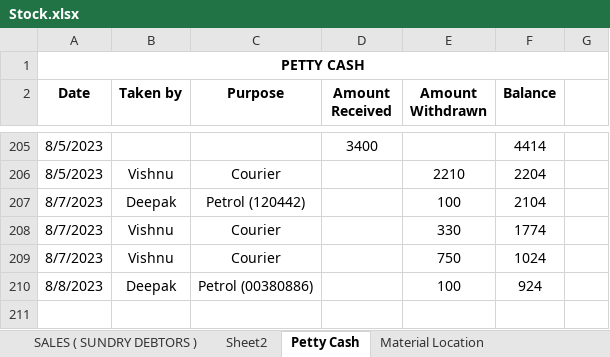
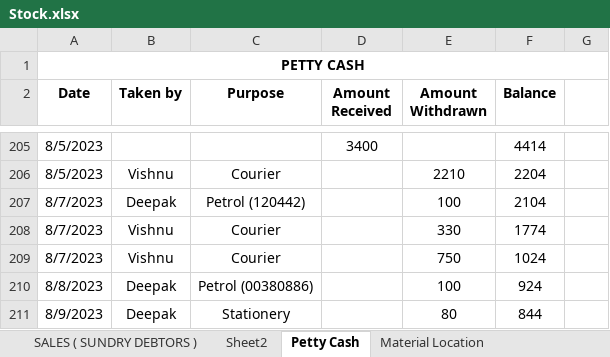
Before and after one commit to JPTechatronics/J-P-Techatronics-2023-2024, an Excel workbook: Stock.xlsx, sheet Petty Cash, drawn as a sheet; only a part is shown, gaps mark what is left out; values as stored, in another font and other column widths than the file's, no borders; the diff names each change by its address in the sheet, - before the commit and + after, or states it on an @@ line.

```diff
--- a/Stock.xlsx (sheet Petty Cash)
+++ b/Stock.xlsx (sheet Petty Cash)
+row 211: 8/9/2023 | Deepak | Stationery |  | 80 | 844
```
Also changed, not shown: Attendance.xlsx, Updated PO.xlsx.
